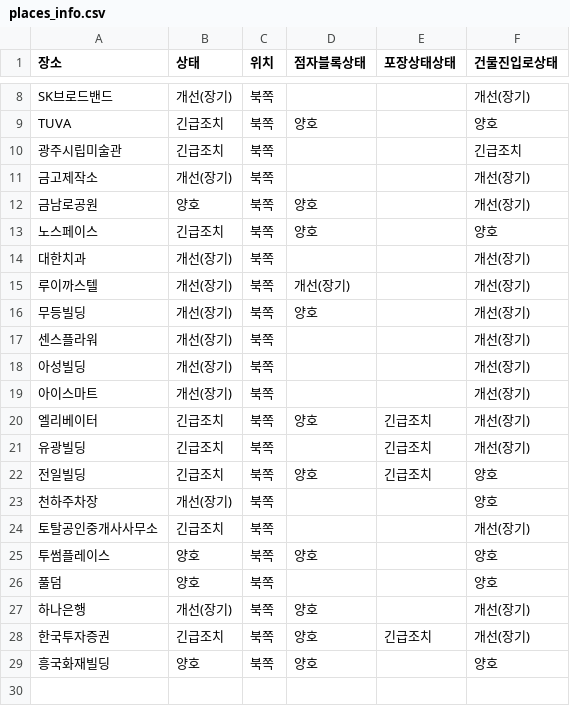
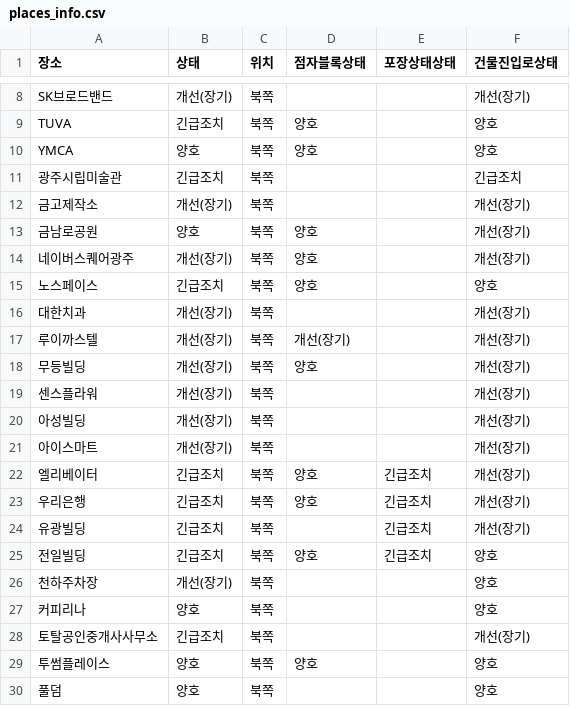
Before and after one commit to rheeez/Geumnamro-Visualization, a CSV file: data/places_info.csv, drawn as a sheet; only a part is shown, gaps mark what is left out; the shorter side is filled out with more unchanged rows; the diff names each change by its address in the sheet, - before the commit and + after, or states it on an @@ line.

Commit message:
Update places_info.csv
누락 장소 추가

```diff
--- a/data/places_info.csv
+++ b/data/places_info.csv
+row 10: YMCA | 양호 | 북쪽 | 양호 |  | 양호
+row 14: 네이버스퀘어광주 | 개선(장기) | 북쪽 | 양호 |  | 개선(장기)
+row 23: 우리은행 | 긴급조치 | 북쪽 | 양호 | 긴급조치 | 개선(장기)
+row 27: 커피리나 | 양호 | 북쪽 |  |  | 양호
```
